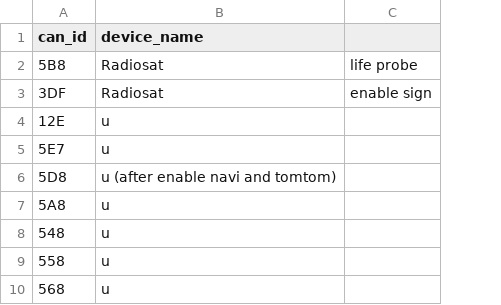
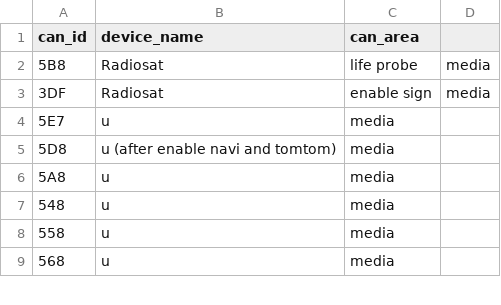
Before and after one commit to Evegen55/can-bus-analyzer, a CSV file: src/main/resources/devices.csv, drawn as a sheet; only a part is shown; removed rows and columns are numbered as before the commit, all else as after; the diff covers the shown part only; the diff names each change by its address in the sheet, - before the commit and + after, or states it on an @@ line.

```diff
--- a/src/main/resources/devices.csv
+++ b/src/main/resources/devices.csv
-column C, rows 2-3: life probe | enable sign
+column C (can_area), rows 2-9: life probe | enable sign | media | media | media | media | media | media
+column D, rows 2-3: media | media
@@ row 4 moved to row 20: 12E @@
```
Also changed, not shown: 34 added rows and 1 removed row elsewhere in this file, 7 other files.
